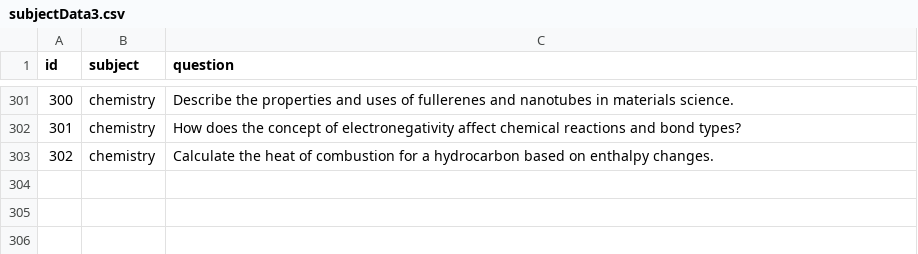
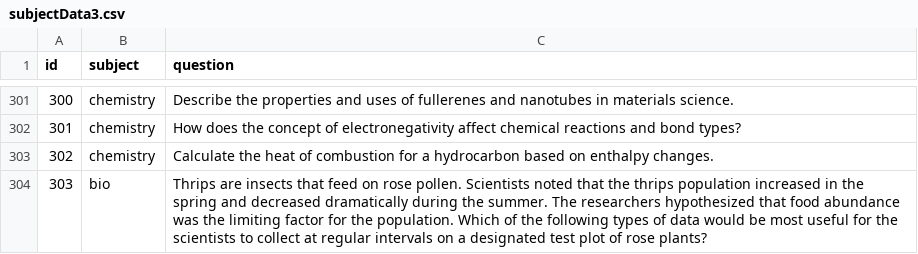
Before and after one commit to defneycoban/mit-ibm-llmTraining, a CSV file: mit-ibm_proj/subjectIdentify/subjectData3.csv, drawn as a sheet; only a part is shown, gaps mark what is left out; the diff names each change by its address in the sheet, - before the commit and + after, or states it on an @@ line.

```diff
--- a/mit-ibm_proj/subjectIdentify/subjectData3.csv
+++ b/mit-ibm_proj/subjectIdentify/subjectData3.csv
+row 304: 303 | bio | Thrips are insects that feed on rose pollen. Scientists noted that the thrips population increased in the spring and decreased dramatically during the summer. The researchers hypothesized that food abundance was the limiting factor for the population. Which of the following types of data would be most useful for the scientists to collect at regular intervals on a designated test plot of rose plants?
```
Also changed, not shown: 10 other files.
